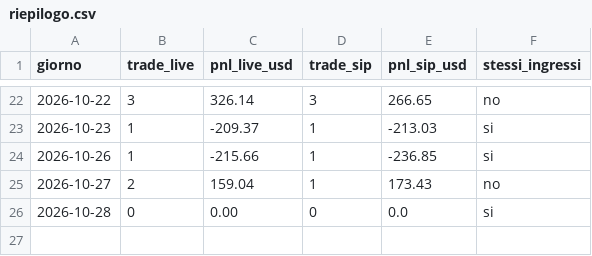
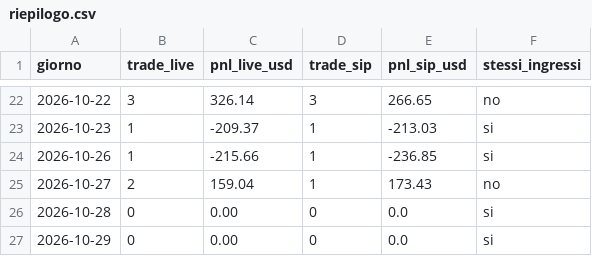
Before and after one commit to GabrieleSozio/AI-Trading, a CSV file: riepilogo.csv, drawn as a sheet; only a part is shown, gaps mark what is left out; the diff names each change by its address in the sheet, - before the commit and + after, or states it on an @@ line.

```diff
--- a/riepilogo.csv
+++ b/riepilogo.csv
+row 27: 2026-10-29 | 0 | 0.00 | 0 | 0.0 | si
```
Also changed, not shown: 3 other files.
